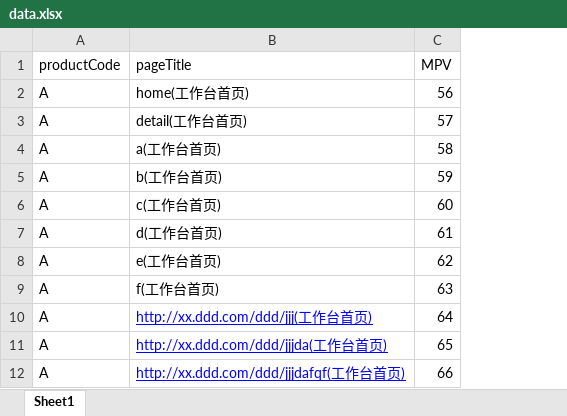
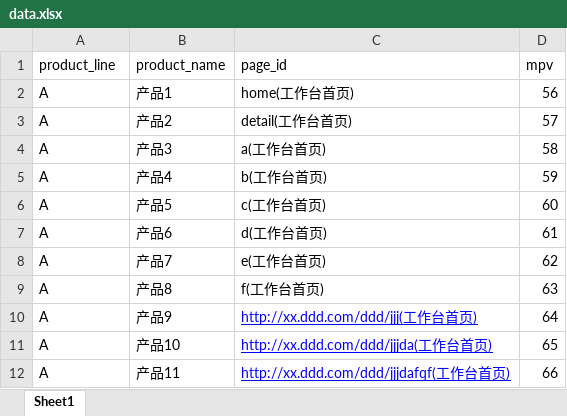
Before and after one commit to felixu1992/product-analysis, an Excel workbook: source/data.xlsx, sheet Sheet1, drawn as a sheet; values as stored, in another font and other column widths than the file's, no borders; removed rows and columns are numbered as before the commit, all else as after; the diff names each change by its address in the sheet, - before the commit and + after, or states it on an @@ line.

```diff
--- a/source/data.xlsx (sheet Sheet1)
+++ b/source/data.xlsx (sheet Sheet1)
+column B, rows 2-12: 产品1 | 产品2 | 产品3 | 产品4 | 产品5 | 产品6 | 产品7 | 产品8 | 产品9 | 产品10 | 产品11
-row 1: productCode | pageTitle | MPV
+row 1: product_line | product_name | page_id | mpv
```
Also changed, not shown: 3 other files.
